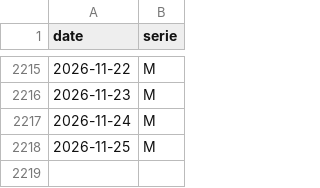
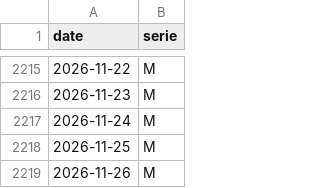
Before and after one commit to trasparente/hypnos, a CSV file: _data/practices.csv, drawn as a sheet; only a part is shown, gaps mark what is left out.

Commit message:
Commit data content practices.csv

```diff
--- a/_data/practices.csv
+++ b/_data/practices.csv
@@ -2218 +2218,2 @@ date,serie
 2026-11-25,M
+2026-11-26,M
```
